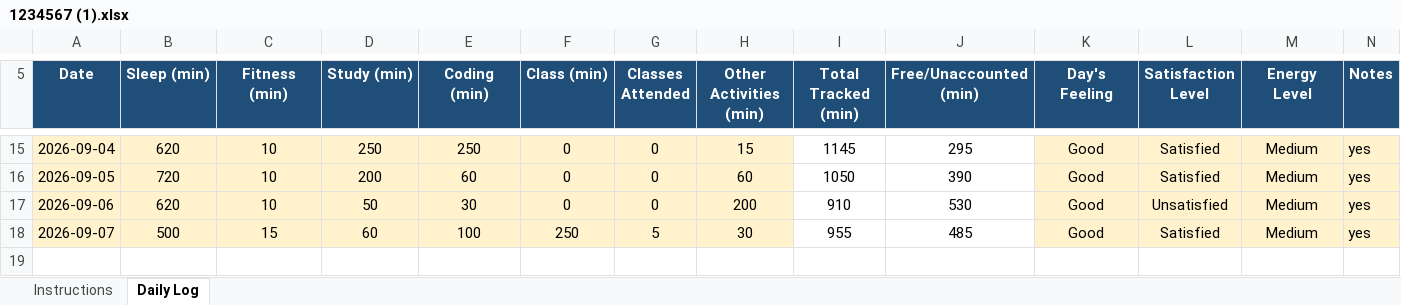
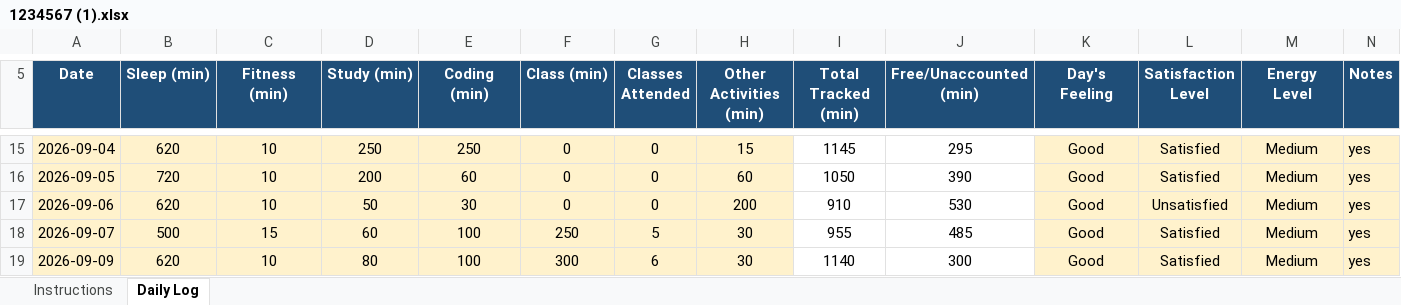
Before and after one commit to ankitasharma35631/776, an Excel workbook: 1234567 (1).xlsx, sheet Daily Log, drawn as a sheet; only a part is shown, gaps mark what is left out; values as stored, in another font and other column widths than the file's, no borders; conditional formats not drawn; the diff names each change by its address in the sheet, - before the commit and + after, or states it on an @@ line.

Commit message:
updated on sep9

```diff
--- a/1234567 (1).xlsx (sheet Daily Log)
+++ b/1234567 (1).xlsx (sheet Daily Log)
+row 19: 2026-09-09 | 620 | 10 | 80 | 100 | 300 | 6 | 30 | 1140 | 300 | Good | Satisfied | Medium | yes
```
